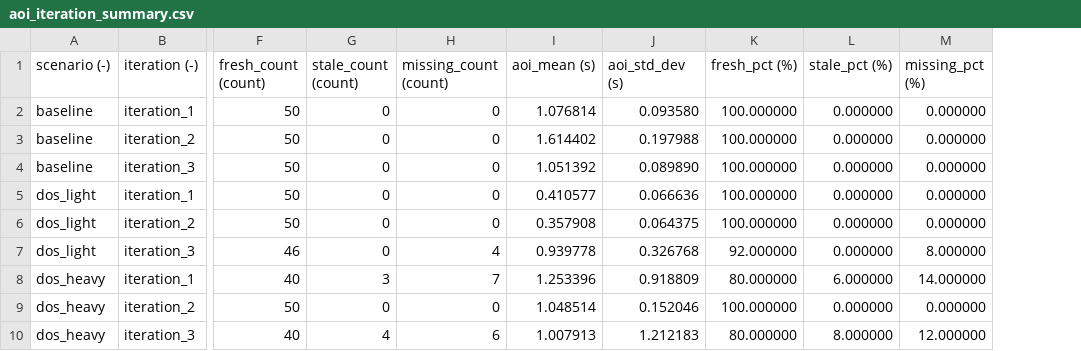
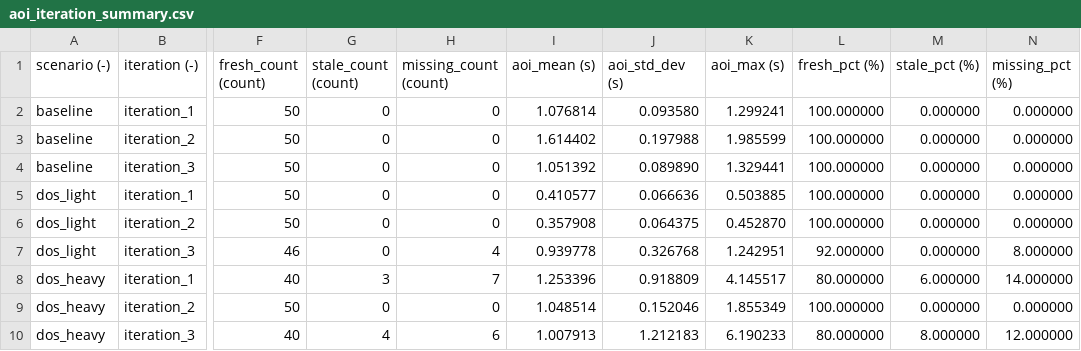
Before and after one commit to rizkyAlya/TugasAkhir, a CSV file: Fix/Graphs/Join/dos/aoi_iteration_summary.csv, drawn as a sheet; only a part is shown, gaps mark what is left out; the diff names each change by its address in the sheet, - before the commit and + after, or states it on an @@ line.

```diff
--- a/Fix/Graphs/Join/dos/aoi_iteration_summary.csv
+++ b/Fix/Graphs/Join/dos/aoi_iteration_summary.csv
+column K (aoi_max (s)), rows 2-10: 1.299241 | 1.985599 | 1.329441 | 0.503885 | 0.452870 | 1.242951 | 4.145517 | 1.855349 | 6.190233
```
Also changed, not shown: 31 other files.
